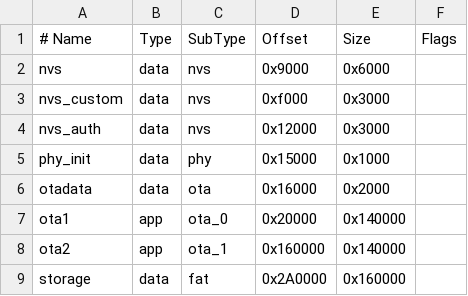
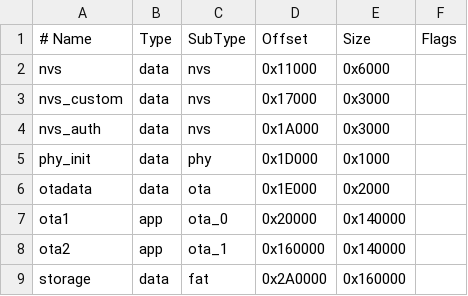
Before and after one commit to cubingclubkorea/CCK_Recorder_V2, a CSV file: partitions.csv, drawn as a sheet.

```diff
--- a/partitions.csv
+++ b/partitions.csv
@@ -1,7 +1,7 @@
 # Name,	Type,	SubType,	Offset,	Size,	Flags
-nvs,data,nvs,0x9000,0x6000
-nvs_custom,data,nvs,0xf000,0x3000
-nvs_auth,data,nvs,0x12000,0x3000
-phy_init,data,phy,0x15000,0x1000
-otadata,data,ota,0x16000,0x2000
+nvs,data,nvs,0x11000,0x6000
+nvs_custom,data,nvs,0x17000,0x3000
+nvs_auth,data,nvs,0x1A000,0x3000
+phy_init,data,phy,0x1D000,0x1000
+otadata,data,ota,0x1E000,0x2000
 ota1,app,ota_0,0x20000,0x140000
```
Also changed, not shown: 1 other file.
